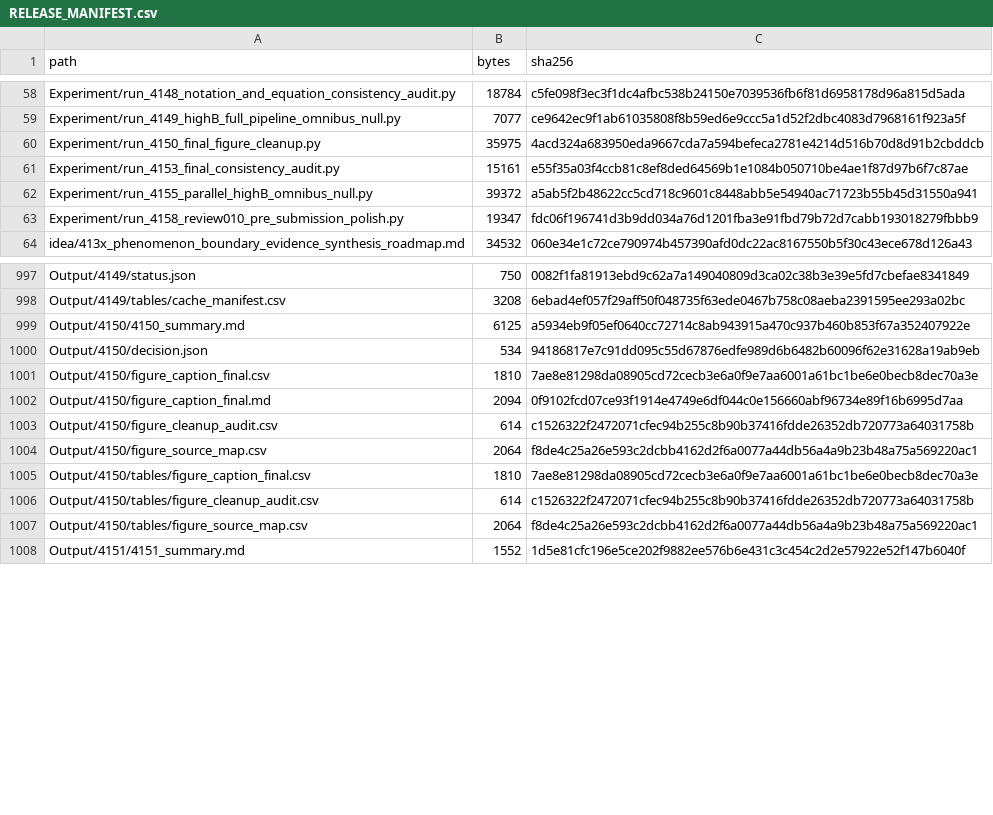
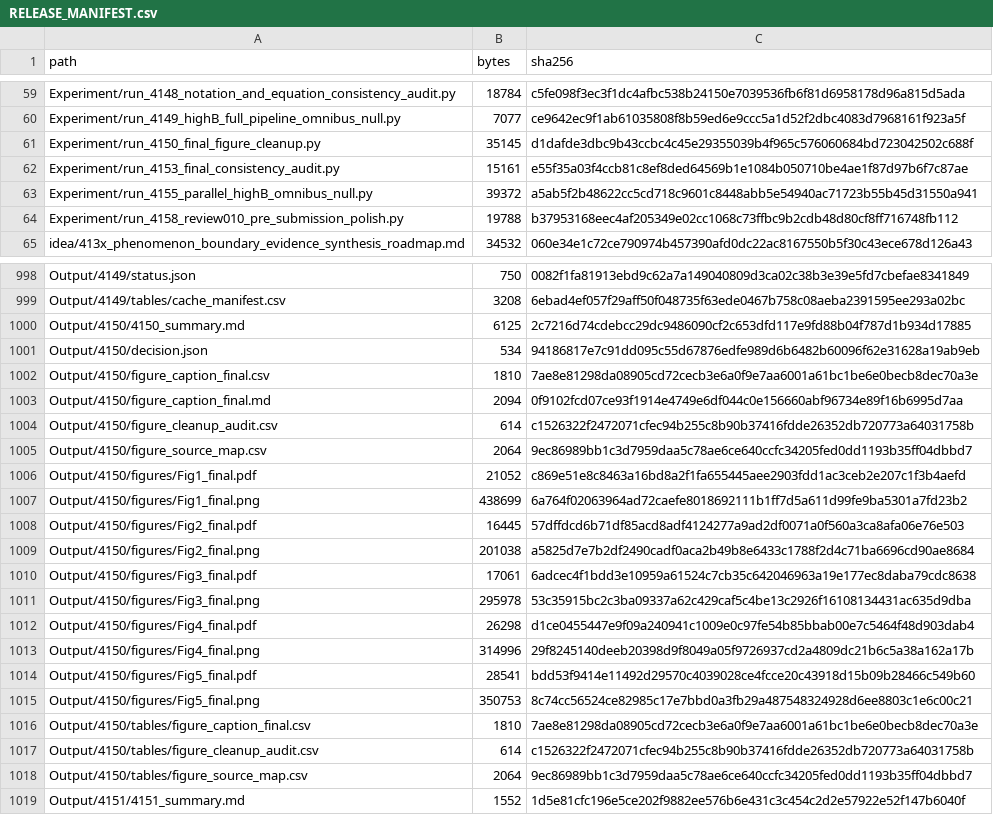
Before and after one commit to Saru1228/midge-swarm-nonaffine-residuals, a CSV file: RELEASE_MANIFEST.csv, drawn as a sheet; only a part is shown, gaps mark what is left out; the diff covers the shown part only.

Commit message:
Fix Figure 5 boundary labels

```diff
--- a/RELEASE_MANIFEST.csv
+++ b/RELEASE_MANIFEST.csv
@@ -59,6 +60,6 @@
 "Experiment/run_4149_highB_full_pipeline_omnibus_null.py","7077","ce9642ec9f1ab61035808f8b59ed6e9ccc5a1d52f2dbc4083d7968161f923a5f"
-"Experiment/run_4150_final_figure_cleanup.py","35975","4acd324a683950eda9667cda7a594befeca2781e4214d516b70d8d91b2cbddcb"
+"Experiment/run_4150_final_figure_cleanup.py","35145","d1dafde3dbc9b43ccbc4c45e29355039b4f965c576060684bd723042502c688f"
 "Experiment/run_4153_final_consistency_audit.py","15161","e55f35a03f4ccb81c8ef8ded64569b1e1084b050710be4ae1f87d97b6f7c87ae"
 "Experiment/run_4155_parallel_highB_omnibus_null.py","39372","a5ab5f2b48622cc5cd718c9601c8448abb5e54940ac71723b55b45d31550a941"
-"Experiment/run_4158_review010_pre_submission_polish.py","19347","fdc06f196741d3b9dd034a76d1201fba3e91fbd79b72d7cabb193018279fbbb9"
+"Experiment/run_4158_review010_pre_submission_polish.py","19788","b37953168eec4af205349e02cc1068c73ffbc9b2cdb48d80cf8ff716748fb112"
 "idea/413x_phenomenon_boundary_evidence_synthesis_roadmap.md","34532","060e34e1c72ce790974b457390afd0dc22ac8167550b5f30c43ece678d126a43"
@@ -998,3 +999,3 @@
 "Output/4149/tables/cache_manifest.csv","3208","6ebad4ef057f29aff50f048735f63ede0467b758c08aeba2391595ee293a02bc"
-"Output/4150/4150_summary.md","6125","a5934eb9f05ef0640cc72714c8ab943915a470c937b460b853f67a352407922e"
+"Output/4150/4150_summary.md","6125","2c7216d74cdebcc29dc9486090cf2c653dfd117e9fd88b04f787d1b934d17885"
 "Output/4150/decision.json","534","94186817e7c91dd095c55d67876edfe989d6b6482b60096f62e31628a19ab9eb"
@@ -1003,6 +1004,16 @@
 "Output/4150/figure_cleanup_audit.csv","614","c1526322f2472071cfec94b255c8b90b37416fdde26352db720773a64031758b"
-"Output/4150/figure_source_map.csv","2064","f8de4c25a26e593c2dcbb4162d2f6a0077a44db56a4a9b23b48a75a569220ac1"
+"Output/4150/figure_source_map.csv","2064","9ec86989bb1c3d7959daa5c78ae6ce640ccfc34205fed0dd1193b35ff04dbbd7"
+"Output/4150/figures/Fig1_final.pdf","21052","c869e51e8c8463a16bd8a2f1fa655445aee2903fdd1ac3ceb2e207c1f3b4aefd"
+"Output/4150/figures/Fig1_final.png","438699","6a764f02063964ad72caefe8018692111b1ff7d5a611d99fe9ba5301a7fd23b2"
+"Output/4150/figures/Fig2_final.pdf","16445","57dffdcd6b71df85acd8adf4124277a9ad2df0071a0f560a3ca8afa06e76e503"
+"Output/4150/figures/Fig2_final.png","201038","a5825d7e7b2df2490cadf0aca2b49b8e6433c1788f2d4c71ba6696cd90ae8684"
+"Output/4150/figures/Fig3_final.pdf","17061","6adcec4f1bdd3e10959a61524c7cb35c642046963a19e177ec8daba79cdc8638"
+"Output/4150/figures/Fig3_final.png","295978","53c35915bc2c3ba09337a62c429caf5c4be13c2926f16108134431ac635d9dba"
+"Output/4150/figures/Fig4_final.pdf","26298","d1ce0455447e9f09a240941c1009e0c97fe54b85bbab00e7c5464f48d903dab4"
+"Output/4150/figures/Fig4_final.png","314996","29f8245140deeb20398d9f8049a05f9726937cd2a4809dc21b6c5a38a162a17b"
+"Output/4150/figures/Fig5_final.pdf","28541","bdd53f9414e11492d29570c4039028ce4fcce20c43918d15b09b28466c549b60"
+"Output/4150/figures/Fig5_final.png","350753","8c74cc56524ce82985c17e7bbd0a3fb29a487548324928d6ee8803c1e6c00c21"
 "Output/4150/tables/figure_caption_final.csv","1810","7ae8e81298da08905cd72cecb3e6a0f9e7aa6001a61bc1be6e0becb8dec70a3e"
 "Output/4150/tables/figure_cleanup_audit.csv","614","c1526322f2472071cfec94b255c8b90b37416fdde26352db720773a64031758b"
-"Output/4150/tables/figure_source_map.csv","2064","f8de4c25a26e593c2dcbb4162d2f6a0077a44db56a4a9b23b48a75a569220ac1"
+"Output/4150/tables/figure_source_map.csv","2064","9ec86989bb1c3d7959daa5c78ae6ce640ccfc34205fed0dd1193b35ff04dbbd7"
 "Output/4151/4151_summary.md","1552","1d5e81cfc196e5ce202f9882ee576b6e431c3c454c2d2e57922e52f147b6040f"
```
Also changed, not shown: 1 added row and 37 edited cells elsewhere in this file, Output/4087/ob_failure_boundary_sensitivity.csv, Output/4087/tables/ob_failure_boundary_sensitivity.csv, 39 other files.
